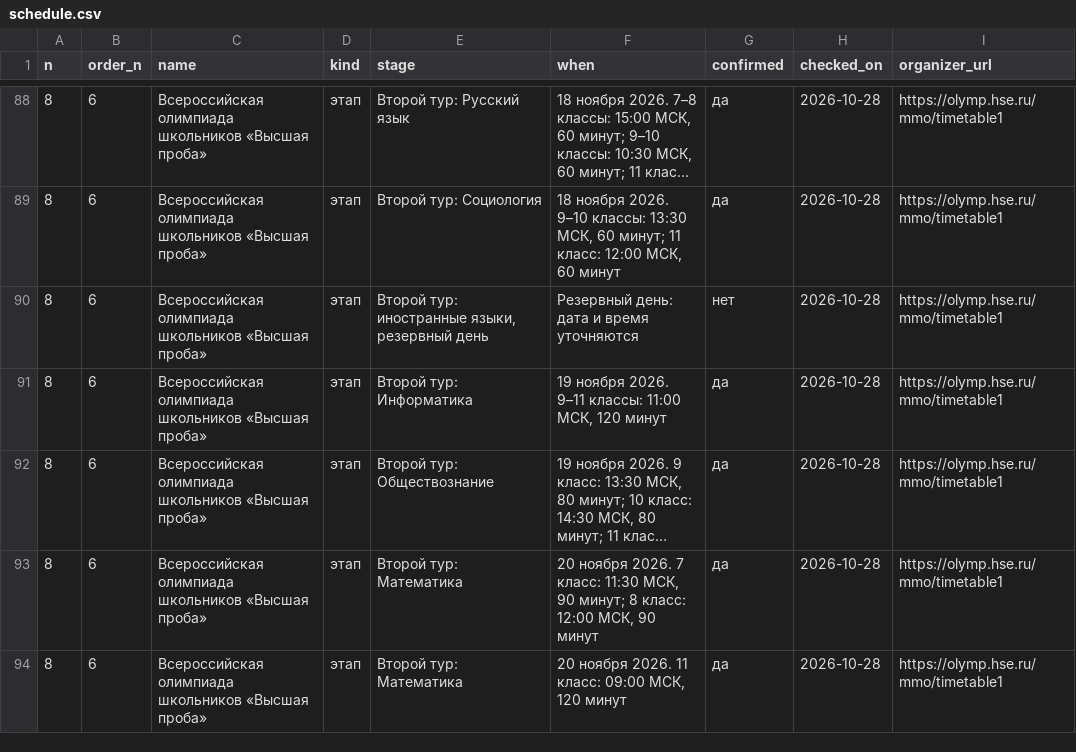
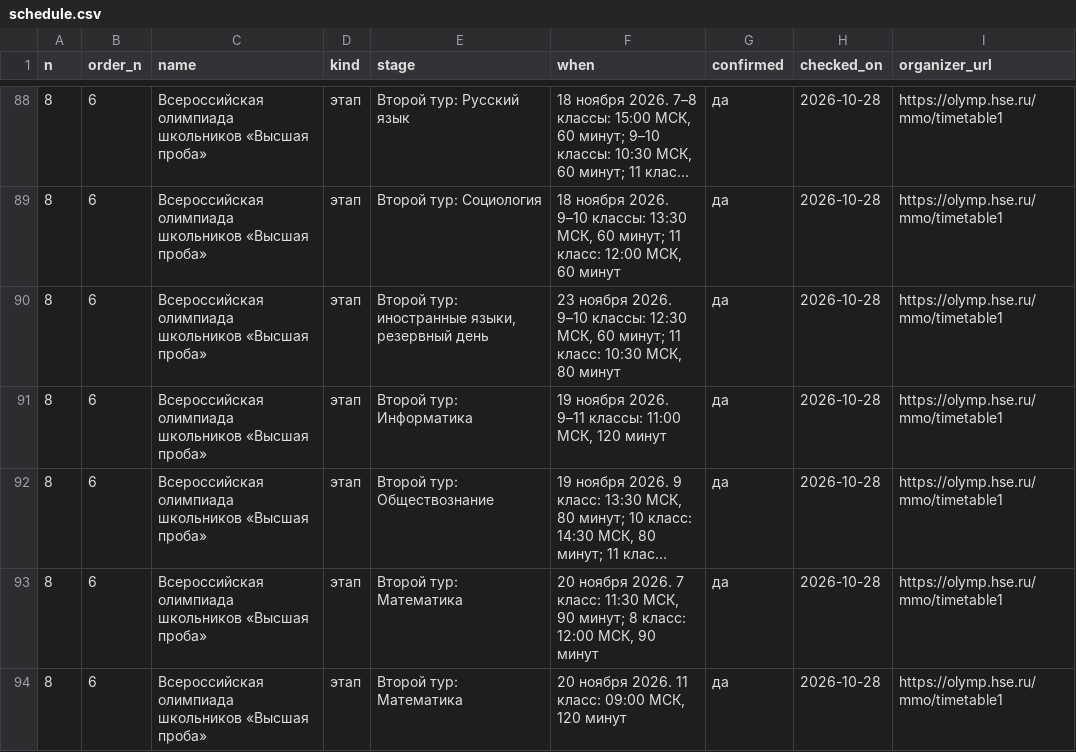
Before and after one commit to Cyberhand2/codolymp-opendata, a CSV file: schedule.csv, drawn as a sheet; only a part is shown, gaps mark what is left out; long unchanged cells end in …; the diff covers the shown part only.

```diff
--- a/schedule.csv
+++ b/schedule.csv
@@ -89,3 +89,3 @@
 8,6,Всероссийская олимпиада школьников «Высшая проба»,этап,Второй тур: Социология,"18 ноября 2026. 9–10 классы: 13:30 МСК, 60 минут; 11 класс: 12:00 МСК, 60 минут",да,2026-10-28,https://olymp.hse.ru/mmo/timetable1
-8,6,Всероссийская олимпиада школьников «Высшая проба»,этап,"Второй тур: иностранные языки, резервный день",Резервный день: дата и время уточняются,нет,2026-10-28,https://olymp.hse.ru/mmo/timetable1
+8,6,Всероссийская олимпиада школьников «Высшая проба»,этап,"Второй тур: иностранные языки, резервный день","23 ноября 2026. 9–10 классы: 12:30 МСК, 60 минут; 11 класс: 10:30 МСК, 80 минут",да,2026-10-28,https://olymp.hse.ru/mmo/timetable1
 8,6,Всероссийская олимпиада школьников «Высшая проба»,этап,Второй тур: Информатика,"19 ноября 2026. 9–11 классы: 11:00 МСК, 120 минут",да,2026-10-28,https://olymp.hse.ru/mmo/timetable1
```
Also changed, not shown: 6 added rows, 1 removed row and 19 edited cells elsewhere in this file, 3 other files.
